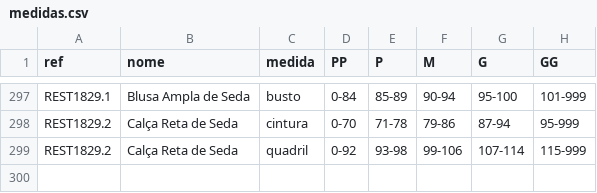
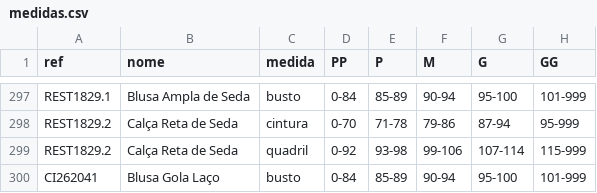
Before and after one commit to joaobressann-lab/medidas-carlota, a CSV file: medidas.csv, drawn as a sheet; only a part is shown, gaps mark what is left out.

Commit message:
Add CI262041

```diff
--- a/medidas.csv
+++ b/medidas.csv
@@ -299 +299,2 @@ REST1829.2;Calça Reta de Seda;cintura;0-70;71-78;79-86;87-94;95-999
 REST1829.2;Calça Reta de Seda;quadril;0-92;93-98;99-106;107-114;115-999
+CI262041;Blusa Gola Laço;busto;0-84;85-89;90-94;95-100;101-999
```
